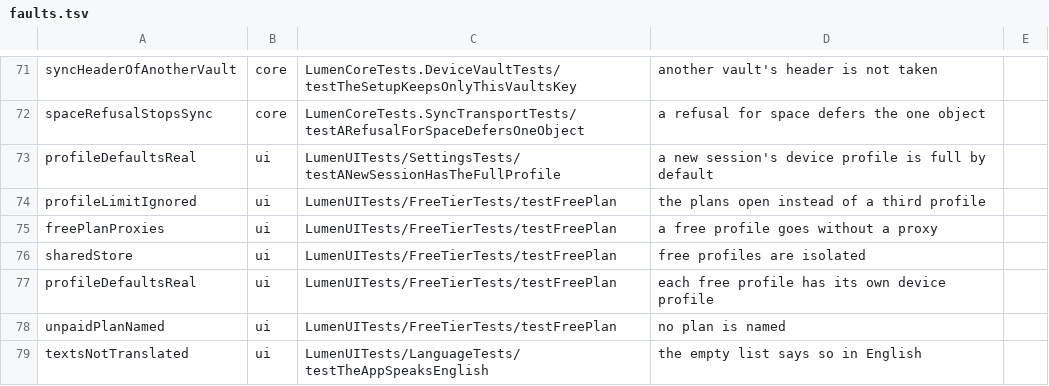
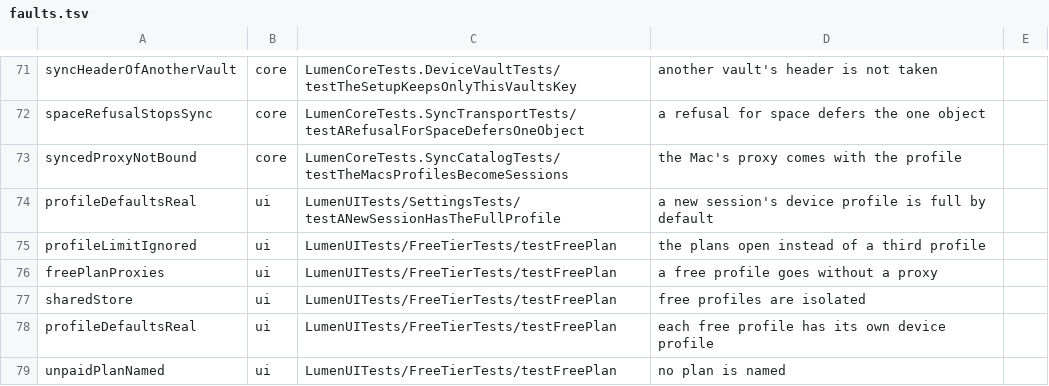
Before and after one commit to dainger-spec/antifdete7329900, a TSV file: ios/scripts/faults.tsv, drawn as a sheet; only a part is shown, gaps mark what is left out; the shorter side is filled out with more unchanged rows; the diff names each change by its address in the sheet, - before the commit and + after, or states it on an @@ line.

```diff
--- a/ios/scripts/faults.tsv
+++ b/ios/scripts/faults.tsv
+row 73: syncedProxyNotBound | core | LumenCoreTests.SyncCatalogTests/testTheMacsProfilesBecomeSessions | the Mac's proxy comes with the profile
```
Also changed, not shown: 15 other files.
